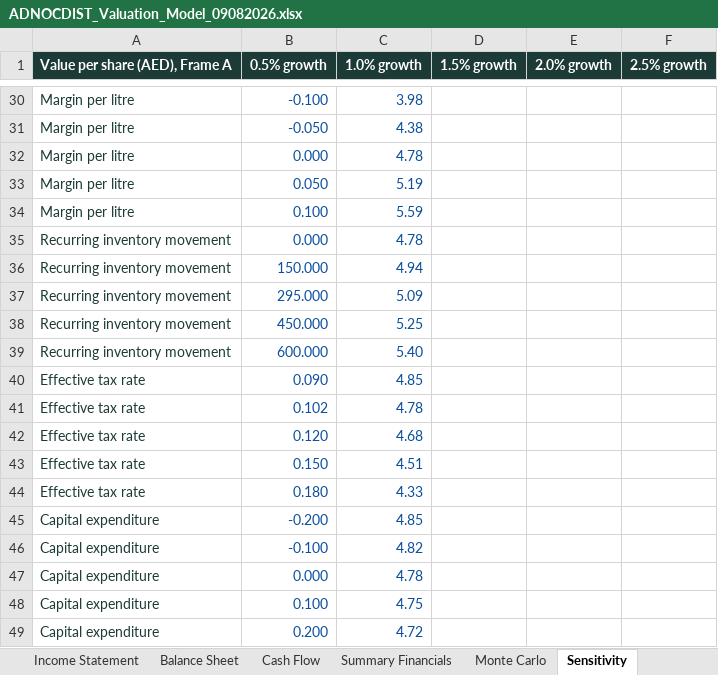
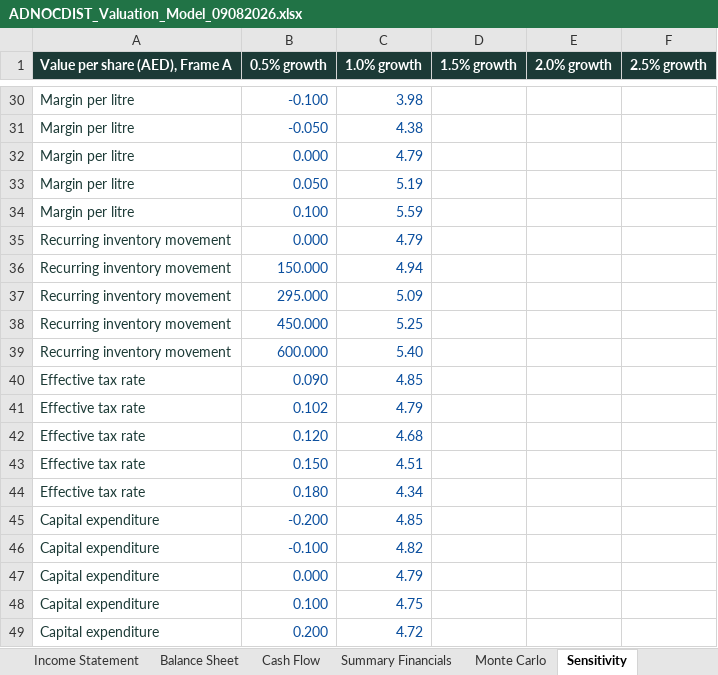
Before and after one commit to sherifomarsaleh/testahil, an Excel workbook: engine/adnocdist_study/ADNOCDIST_Valuation_Model_09082026.xlsx, sheet Sensitivity, drawn as a sheet; only a part is shown, gaps mark what is left out; values as stored, in another font and other column widths than the file's, no borders; the diff covers the shown part only; the diff names each change by its address in the sheet, - before the commit and + after, or states it on an @@ line.

```diff
--- a/engine/adnocdist_study/ADNOCDIST_Valuation_Model_09082026.xlsx (sheet Sensitivity)
+++ b/engine/adnocdist_study/ADNOCDIST_Valuation_Model_09082026.xlsx (sheet Sensitivity)
-C32 (1.0% growth): 4.78
+C32 (1.0% growth): 4.79
-C35 (1.0% growth): 4.78
+C35 (1.0% growth): 4.79
-C41 (1.0% growth): 4.78
+C41 (1.0% growth): 4.79
-C44 (1.0% growth): 4.33
+C44 (1.0% growth): 4.34
-C47 (1.0% growth): 4.78
+C47 (1.0% growth): 4.79
```
Also changed, not shown: 11 edited cells elsewhere in this sheet, sheet Assumptions, 39 other files.
